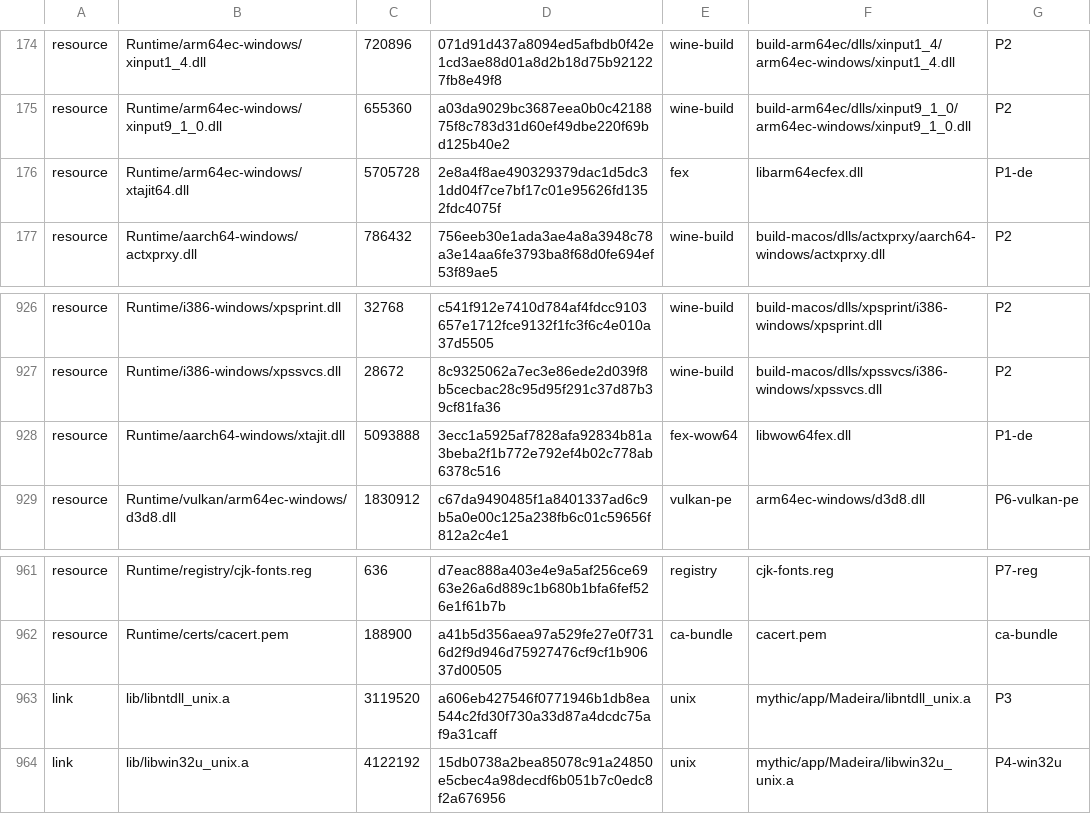
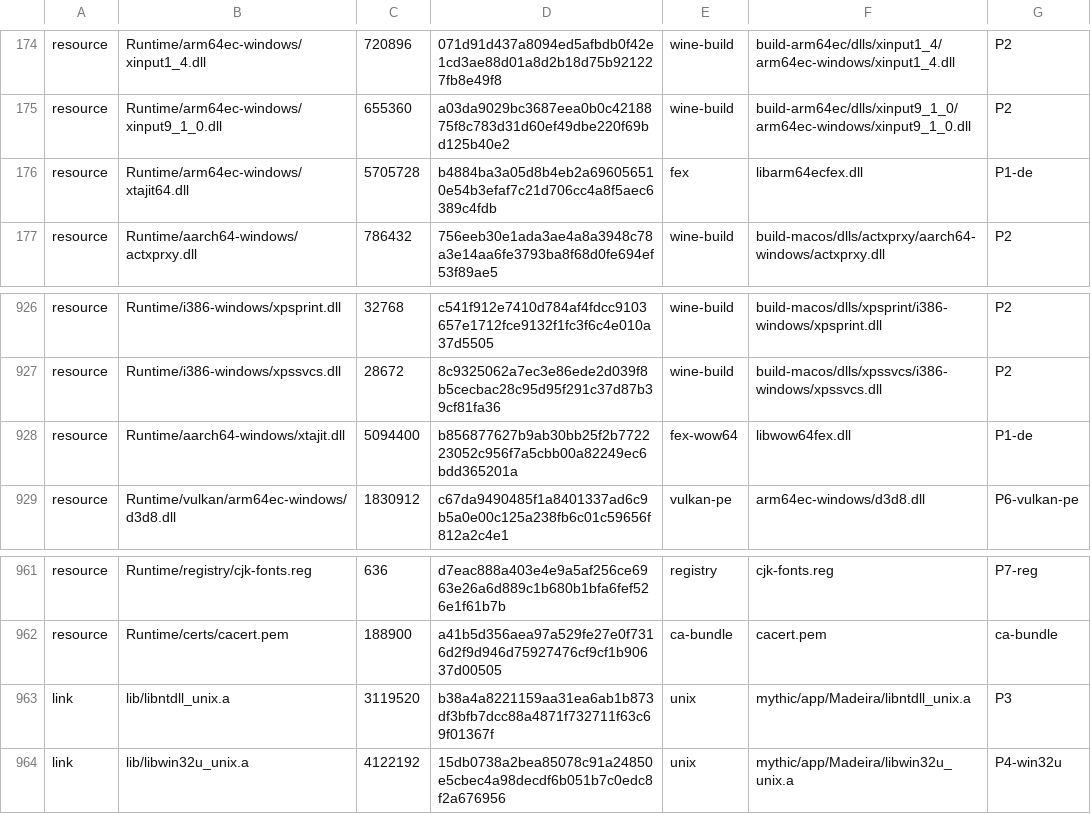
Before and after one commit to ShaoYuYo/playport, a TSV file: app/artifacts.tsv, drawn as a sheet; only a part is shown, gaps mark what is left out.

```diff
--- a/app/artifacts.tsv
+++ b/app/artifacts.tsv
@@ -175,3 +175,3 @@ resource	Runtime/arm64ec-windows/xinput1_4.dll	720896	071d91d437a8094ed5afbdb0f4
 resource	Runtime/arm64ec-windows/xinput9_1_0.dll	655360	a03da9029bc3687eea0b0c4218875f8c783d31d60ef49dbe220f69bd125b40e2	wine-build	build-arm64ec/dlls/xinput9_1_0/arm64ec-windows/xinput9_1_0.dll	P2
-resource	Runtime/arm64ec-windows/xtajit64.dll	5705728	2e8a4f8ae490329379dac1d5dc31dd04f7ce7bf17c01e95626fd1352fdc4075f	fex	libarm64ecfex.dll	P1-de
+resource	Runtime/arm64ec-windows/xtajit64.dll	5705728	b4884ba3a05d8b4eb2a696056510e54b3efaf7c21d706cc4a8f5aec6389c4fdb	fex	libarm64ecfex.dll	P1-de
 resource	Runtime/aarch64-windows/actxprxy.dll	786432	756eeb30e1ada3ae4a8a3948c78a3e14aa6fe3793ba8f68d0fe694ef53f89ae5	wine-build	build-macos/dlls/actxprxy/aarch64-windows/actxprxy.dll	P2
@@ -927,3 +927,3 @@ resource	Runtime/i386-windows/xpsprint.dll	32768	c541f912e7410d784af4fdcc9103657
 resource	Runtime/i386-windows/xpssvcs.dll	28672	8c9325062a7ec3e86ede2d039f8b5cecbac28c95d95f291c37d87b39cf81fa36	wine-build	build-macos/dlls/xpssvcs/i386-windows/xpssvcs.dll	P2
-resource	Runtime/aarch64-windows/xtajit.dll	5093888	3ecc1a5925af7828afa92834b81a3beba2f1b772e792ef4b02c778ab6378c516	fex-wow64	libwow64fex.dll	P1-de
+resource	Runtime/aarch64-windows/xtajit.dll	5094400	b856877627b9ab30bb25f2b772223052c956f7a5cbb00a82249ec6bdd365201a	fex-wow64	libwow64fex.dll	P1-de
 resource	Runtime/vulkan/arm64ec-windows/d3d8.dll	1830912	c67da9490485f1a8401337ad6c9b5a0e00c125a238fb6c01c59656f812a2c4e1	vulkan-pe	arm64ec-windows/d3d8.dll	P6-vulkan-pe
@@ -962,3 +962,3 @@ resource	Runtime/registry/cjk-fonts.reg	636	d7eac888a403e4e9a5af256ce6963e26a6d8
 resource	Runtime/certs/cacert.pem	188900	a41b5d356aea97a529fe27e0f7316d2f9d946d75927476cf9cf1b90637d00505	ca-bundle	cacert.pem	ca-bundle
-link	lib/libntdll_unix.a	3119520	a606eb427546f0771946b1db8ea544c2fd30f730a33d87a4dcdc75af9a31caff	unix	mythic/app/Madeira/libntdll_unix.a	P3
+link	lib/libntdll_unix.a	3119520	b38a4a8221159aa31ea6ab1b873df3bfb7dcc88a4871f732711f63c69f01367f	unix	mythic/app/Madeira/libntdll_unix.a	P3
 link	lib/libwin32u_unix.a	4122192	15db0738a2bea85078c91a24850e5cbec4a98decdf6b051b7c0edc8f2a676956	unix	mythic/app/Madeira/libwin32u_unix.a	P4-win32u
```
Also changed, not shown: 11 other files.
